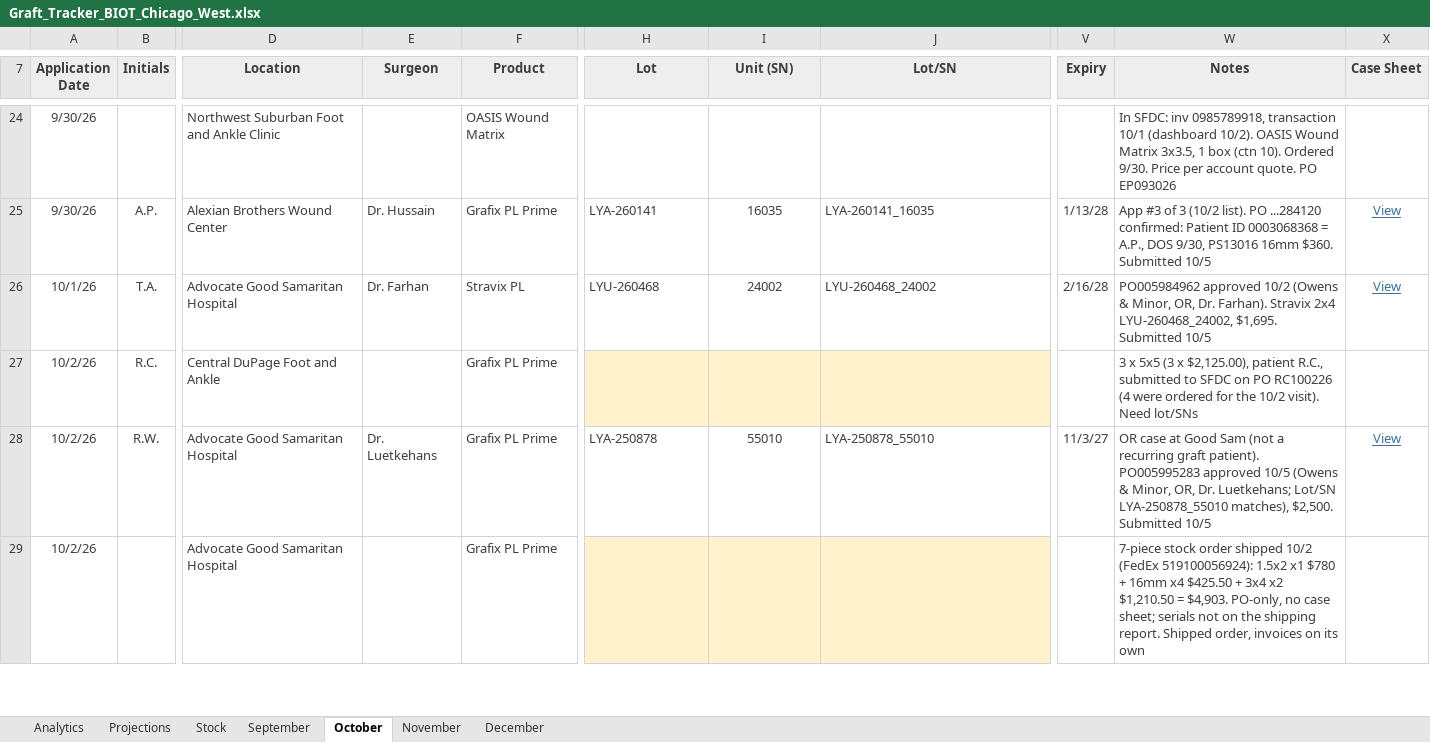
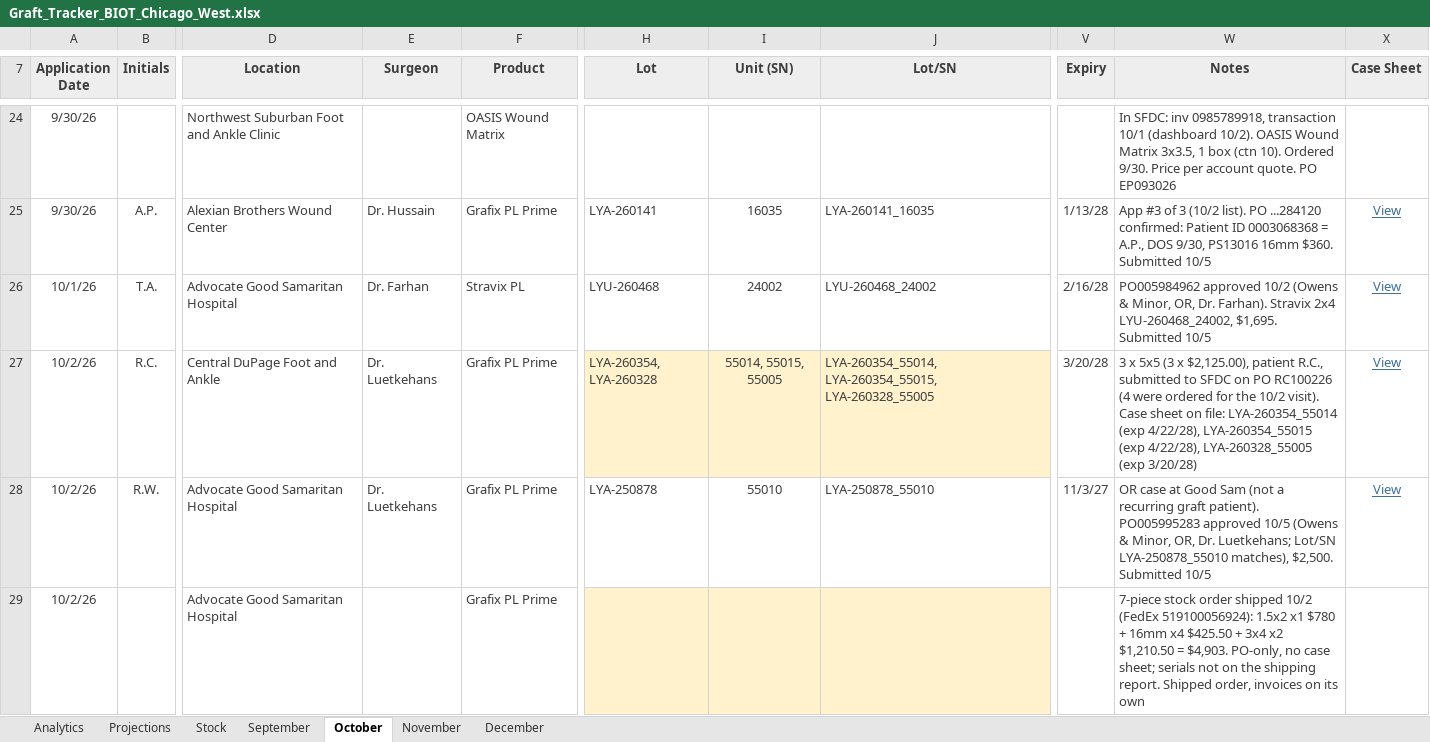
Before and after one commit to ajpeterson113/Graft-Tracker, an Excel workbook: Graft_Tracker_BIOT_Chicago_West.xlsx, sheet October, drawn as a sheet; only a part is shown, gaps mark what is left out; values as stored, in another font and other column widths than the file's, no borders; conditional formats not drawn; the diff names each change by its address in the sheet, - before the commit and + after, or states it on an @@ line.

Commit message:
R.C. 10/2 case sheet: 3 x Grafix 5x5 lot/SNs (Central DuPage, PO RC100226)

```diff
--- a/Graft_Tracker_BIOT_Chicago_West.xlsx (sheet October)
+++ b/Graft_Tracker_BIOT_Chicago_West.xlsx (sheet October)
-E27 (Surgeon): (empty)
+E27 (Surgeon): Dr. Luetkehans
-H27 (Lot): (empty)
+H27 (Lot): LYA-260354, LYA-260328
-I27 (Unit (SN)): (empty)
+I27 (Unit (SN)): 55014, 55015, 55005
-J27 (Lot/SN): (empty)
+J27 (Lot/SN): LYA-260354_55014, LYA-260354_55015, LYA-260328_55005
-V27 (Expiry): (empty)
+V27 (Expiry): 3/20/28
-W27 (Notes): …10/2 visit). Need lot/SNs
+W27 (Notes): …10/2 visit). Case sheet on file: LYA-260354_55014 (exp 4/22/28), LYA-260354_55015 (exp 4/22/28), LYA-260328_55005 (exp 3/20/28)
-X27 (Case Sheet): (empty)
+X27 (Case Sheet): View
```
Also changed, not shown: sheet Analytics, charts or pictures, 4 other files.
